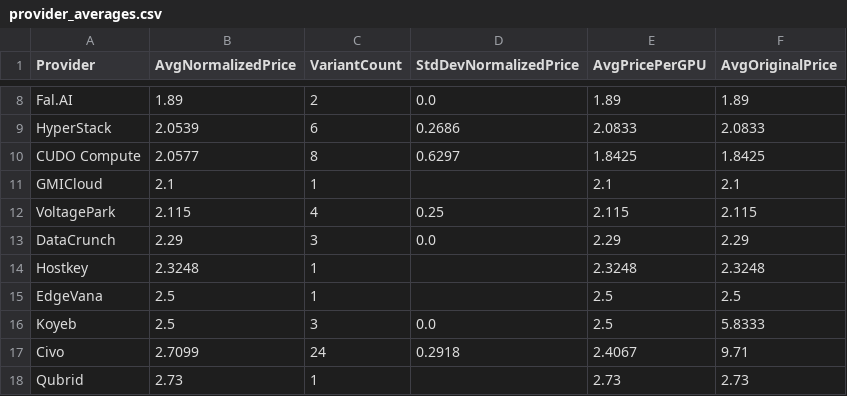
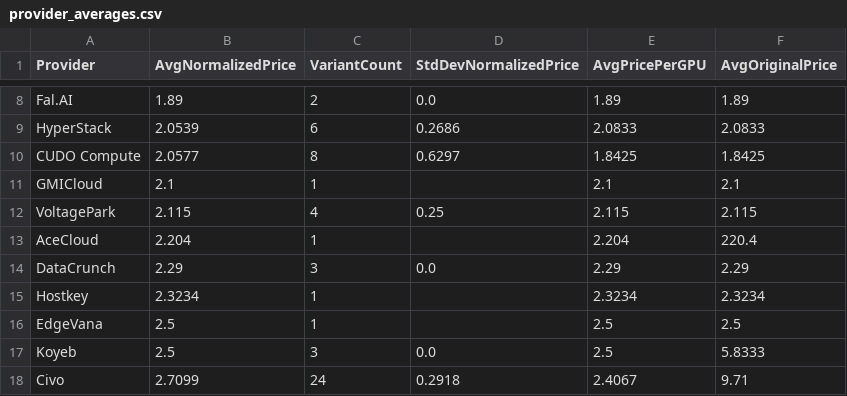
Before and after one commit to 0x0shephard/bot, a CSV file: provider_averages.csv, drawn as a sheet; only a part is shown, gaps mark what is left out; the shorter side is filled out with more unchanged rows; the diff covers the shown part only.

```diff
--- a/provider_averages.csv
+++ b/provider_averages.csv
@@ -12,4 +12,5 @@ GMICloud,2.1,1,,2.1,2.1
 VoltagePark,2.115,4,0.25,2.115,2.115
+AceCloud,2.204,1,,2.204,220.4
 DataCrunch,2.29,3,0.0,2.29,2.29
-Hostkey,2.3248,1,,2.3248,2.3248
+Hostkey,2.3234,1,,2.3234,2.3234
 EdgeVana,2.5,1,,2.5,2.5
```
Also changed, not shown: 2 added rows, 2 removed rows and 21 edited cells elsewhere in this file, gpu_index_history.csv, gpu_prices_normalized.csv, 13 other files.
